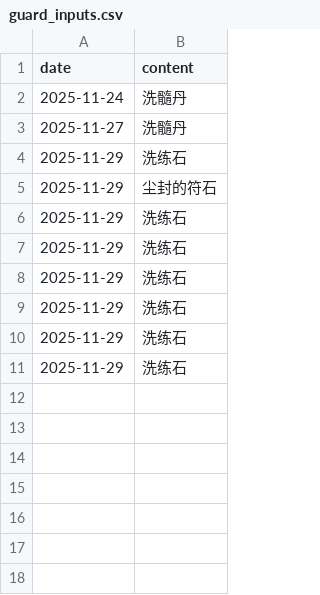
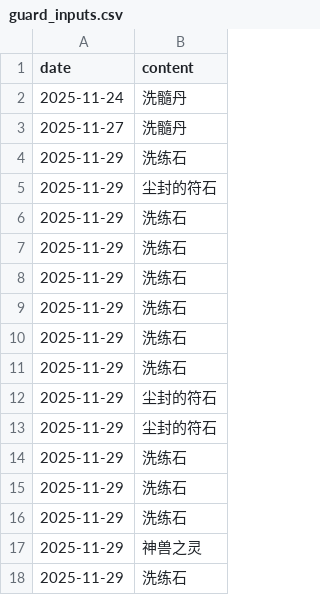
Before and after one commit to ShangJiaZheng/ShenwuMemo, a CSV file: data/guard_inputs.csv, drawn as a sheet; the diff names each change by its address in the sheet, - before the commit and + after, or states it on an @@ line.

```diff
--- a/data/guard_inputs.csv
+++ b/data/guard_inputs.csv
+row 12: 2025-11-29 | 尘封的符石
+row 13: 2025-11-29 | 尘封的符石
+row 14: 2025-11-29 | 洗练石
+row 15: 2025-11-29 | 洗练石
+row 16: 2025-11-29 | 洗练石
+row 17: 2025-11-29 | 神兽之灵
+row 18: 2025-11-29 | 洗练石
```
Also changed, not shown: data/data.csv, data/expense_details.csv, 2 other files.
